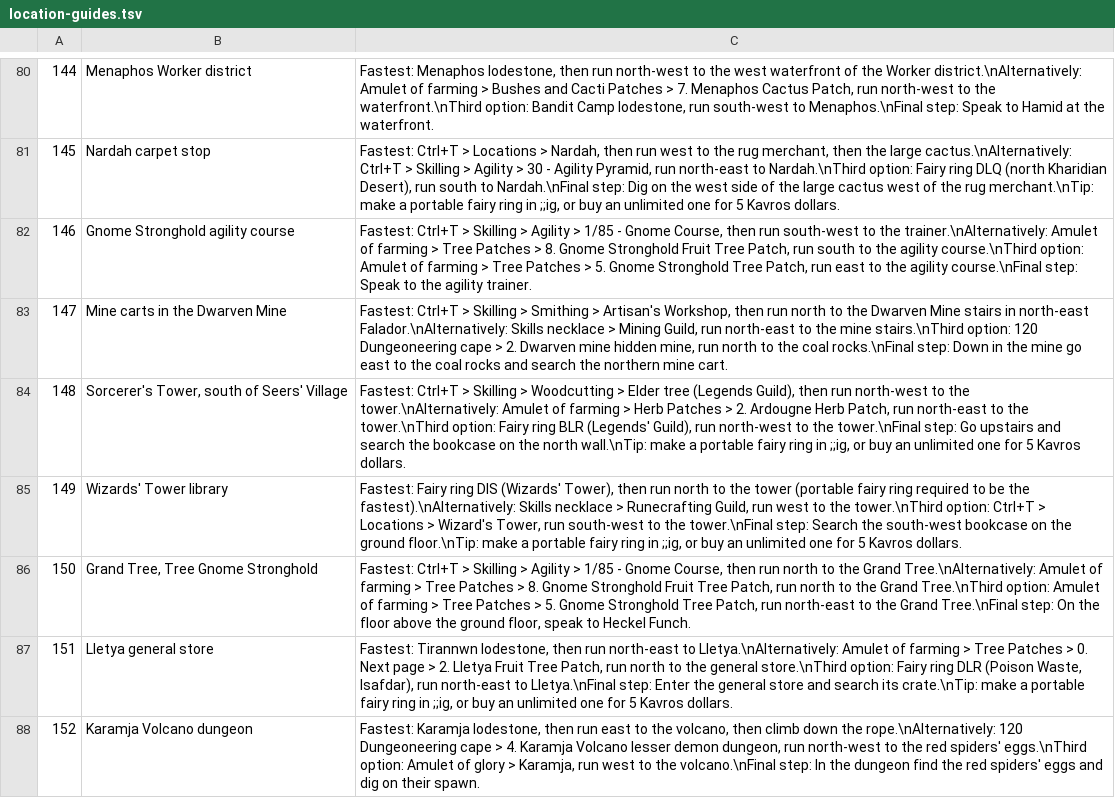
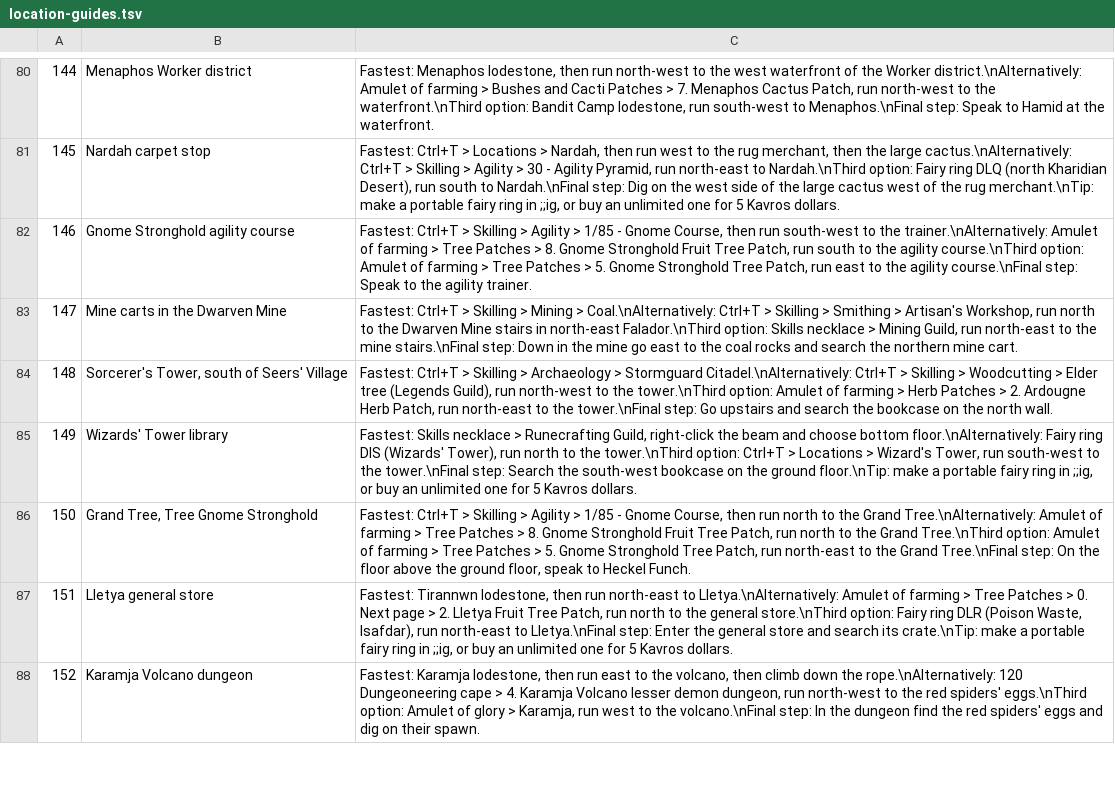
Before and after one commit to PvML-Admin/kavros-clue-helper, a TSV file: assets/data/location-guides.tsv, drawn as a sheet; only a part is shown, gaps mark what is left out; the diff covers the shown part only.

```diff
--- a/assets/data/location-guides.tsv
+++ b/assets/data/location-guides.tsv
@@ -82,5 +82,5 @@
 146	Gnome Stronghold agility course	Fastest: Ctrl+T > Skilling > Agility > 1/85 - Gnome Course, then run south-west to the trainer.\nAlternatively: Amulet of farming > Tree Patches > 8. Gnome Stronghold Fruit Tree Patch, run south to the agility course.\nThird option: Amulet of farming > Tree Patches > 5. Gnome Stronghold Tree Patch, run east to the agility course.\nFinal step: Speak to the agility trainer.
-147	Mine carts in the Dwarven Mine	Fastest: Ctrl+T > Skilling > Smithing > Artisan's Workshop, then run north to the Dwarven Mine stairs in north-east Falador.\nAlternatively: Skills necklace > Mining Guild, run north-east to the mine stairs.\nThird option: 120 Dungeoneering cape > 2. Dwarven mine hidden mine, run north to the coal rocks.\nFinal step: Down in the mine go east to the coal rocks and search the northern mine cart.
-148	Sorcerer's Tower, south of Seers' Village	Fastest: Ctrl+T > Skilling > Woodcutting > Elder tree (Legends Guild), then run north-west to the tower.\nAlternatively: Amulet of farming > Herb Patches > 2. Ardougne Herb Patch, run north-east to the tower.\nThird option: Fairy ring BLR (Legends' Guild), run north-west to the tower.\nFinal step: Go upstairs and search the bookcase on the north wall.\nTip: make a portable fairy ring in ;;ig, or buy an unlimited one for 5 Kavros dollars.
-149	Wizards' Tower library	Fastest: Fairy ring DIS (Wizards' Tower), then run north to the tower (portable fairy ring required to be the fastest).\nAlternatively: Skills necklace > Runecrafting Guild, run west to the tower.\nThird option: Ctrl+T > Locations > Wizard's Tower, run south-west to the tower.\nFinal step: Search the south-west bookcase on the ground floor.\nTip: make a portable fairy ring in ;;ig, or buy an unlimited one for 5 Kavros dollars.
+147	Mine carts in the Dwarven Mine	Fastest: Ctrl+T > Skilling > Mining > Coal.\nAlternatively: Ctrl+T > Skilling > Smithing > Artisan's Workshop, run north to the Dwarven Mine stairs in north-east Falador.\nThird option: Skills necklace > Mining Guild, run north-east to the mine stairs.\nFinal step: Down in the mine go east to the coal rocks and search the northern mine cart.
+148	Sorcerer's Tower, south of Seers' Village	Fastest: Ctrl+T > Skilling > Archaeology > Stormguard Citadel.\nAlternatively: Ctrl+T > Skilling > Woodcutting > Elder tree (Legends Guild), run north-west to the tower.\nThird option: Amulet of farming > Herb Patches > 2. Ardougne Herb Patch, run north-east to the tower.\nFinal step: Go upstairs and search the bookcase on the north wall.
+149	Wizards' Tower library	Fastest: Skills necklace > Runecrafting Guild, right-click the beam and choose bottom floor.\nAlternatively: Fairy ring DIS (Wizards' Tower), run north to the tower.\nThird option: Ctrl+T > Locations > Wizard's Tower, run south-west to the tower.\nFinal step: Search the south-west bookcase on the ground floor.\nTip: make a portable fairy ring in ;;ig, or buy an unlimited one for 5 Kavros dollars.
 150	Grand Tree, Tree Gnome Stronghold	Fastest: Ctrl+T > Skilling > Agility > 1/85 - Gnome Course, then run north to the Grand Tree.\nAlternatively: Amulet of farming > Tree Patches > 8. Gnome Stronghold Fruit Tree Patch, run north to the Grand Tree.\nThird option: Amulet of farming > Tree Patches > 5. Gnome Stronghold Tree Patch, run north-east to the Grand Tree.\nFinal step: On the floor above the ground floor, speak to Heckel Funch.
```
Also changed, not shown: 18 edited cells elsewhere in this file, 9 other files.
